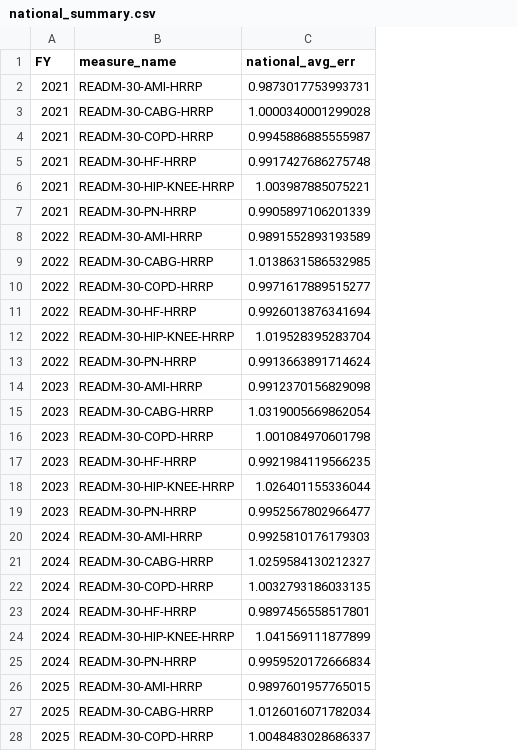
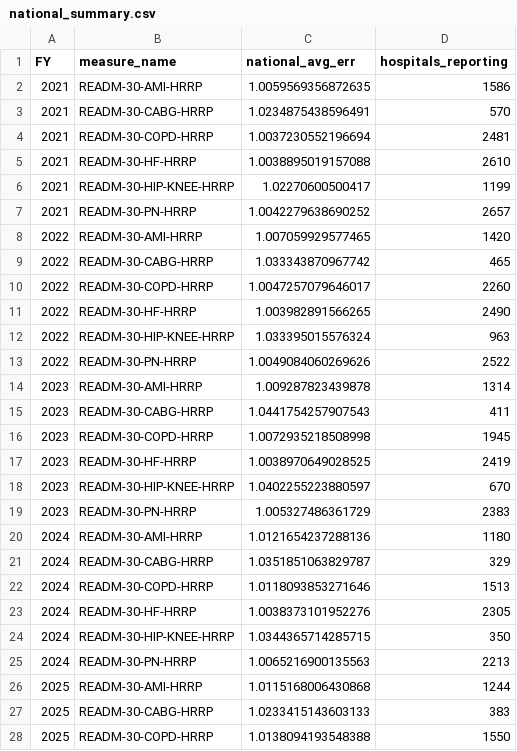
Before and after one commit to derek-rikke/HRRP-Analysis, a CSV file: data/processed/national_summary.csv, drawn as a sheet; only a part is shown; the diff covers the shown part only; the diff names each change by its address in the sheet, - before the commit and + after, or states it on an @@ line.

```diff
--- a/data/processed/national_summary.csv
+++ b/data/processed/national_summary.csv
+column D (hospitals_reporting), rows 2-28: 1586 | 570 | 2481 | 2610 | 1199 | 2657 | 1420 | 465 | 2260 | 2490 | 963 | 2522 | 1314 | 411 | 1945 | 2419 | 670 | 2383 | 1180 | 329 | 1513 | 2305 | 350 | 2213 | 1244 | 383 | 1550
-C2 (national_avg_err): 0.9873017753993731
+C2 (national_avg_err): 1.0059569356872635
-C3 (national_avg_err): 1.0000340001299028
+C3 (national_avg_err): 1.0234875438596491
-C4 (national_avg_err): 0.9945886885555987
+C4 (national_avg_err): 1.0037230552196694
-C5 (national_avg_err): 0.9917427686275748
+C5 (national_avg_err): 1.0038895019157088
-C6 (national_avg_err): 1.003987885075221
+C6 (national_avg_err): 1.02270600500417
-C7 (national_avg_err): 0.9905897106201339
+C7 (national_avg_err): 1.0042279638690252
-C8 (national_avg_err): 0.9891552893193589
+C8 (national_avg_err): 1.007059929577465
-C9 (national_avg_err): 1.0138631586532985
+C9 (national_avg_err): 1.033343870967742
-C10 (national_avg_err): 0.9971617889515277
+C10 (national_avg_err): 1.0047257079646017
-C11 (national_avg_err): 0.9926013876341694
+C11 (national_avg_err): 1.003982891566265
-C12 (national_avg_err): 1.019528395283704
+C12 (national_avg_err): 1.033395015576324
-C13 (national_avg_err): 0.9913663891714624
+C13 (national_avg_err): 1.0049084060269626
-C14 (national_avg_err): 0.9912370156829098
+C14 (national_avg_err): 1.009287823439878
-C15 (national_avg_err): 1.0319005669862054
+C15 (national_avg_err): 1.0441754257907543
-C16 (national_avg_err): 1.001084970601798
+C16 (national_avg_err): 1.0072935218508998
-C17 (national_avg_err): 0.9921984119566235
+C17 (national_avg_err): 1.0038970649028525
-C18 (national_avg_err): 1.026401155336044
+C18 (national_avg_err): 1.0402255223880597
-C19 (national_avg_err): 0.9952567802966477
+C19 (national_avg_err): 1.005327486361729
-C20 (national_avg_err): 0.9925810176179303
+C20 (national_avg_err): 1.0121654237288136
-C21 (national_avg_err): 1.0259584130212327
+C21 (national_avg_err): 1.0351851063829787
-C22 (national_avg_err): 1.0032793186033135
+C22 (national_avg_err): 1.0118093853271646
-C23 (national_avg_err): 0.9897456558517801
+C23 (national_avg_err): 1.0038373101952276
-C24 (national_avg_err): 1.041569111877899
+C24 (national_avg_err): 1.0344365714285715
-C25 (national_avg_err): 0.9959520172666834
+C25 (national_avg_err): 1.0065216900135563
-C26 (national_avg_err): 0.9897601957765015
+C26 (national_avg_err): 1.0115168006430868
-C27 (national_avg_err): 1.0126016071782034
+C27 (national_avg_err): 1.0233415143603133
-C28 (national_avg_err): 1.0048483028686337
+C28 (national_avg_err): 1.0138094193548388
```
Also changed, not shown: 3 edited cells elsewhere in this file, 4 other files.
